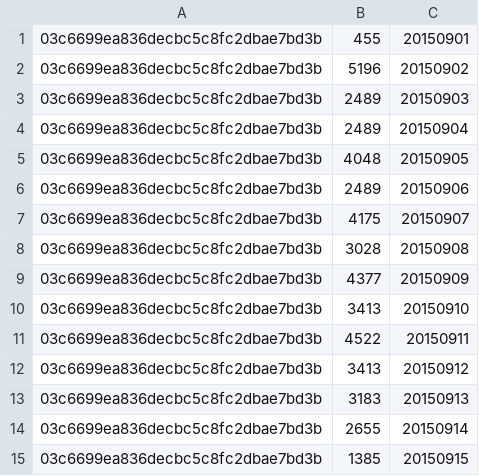
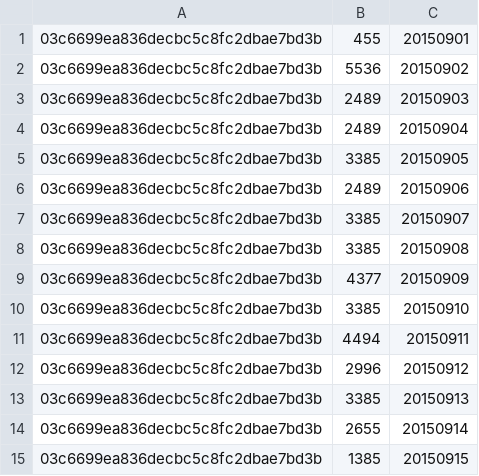
Before and after one commit to microcosmx/sbdsample, a CSV file: server/data/regression_result.csv, drawn as a sheet; only a part is shown.

```diff
--- a/server/data/regression_result.csv
+++ b/server/data/regression_result.csv
@@ -1,14 +1,14 @@
 03c6699ea836decbc5c8fc2dbae7bd3b,455,20150901
-03c6699ea836decbc5c8fc2dbae7bd3b,5196,20150902
+03c6699ea836decbc5c8fc2dbae7bd3b,5536,20150902
 03c6699ea836decbc5c8fc2dbae7bd3b,2489,20150903
 03c6699ea836decbc5c8fc2dbae7bd3b,2489,20150904
-03c6699ea836decbc5c8fc2dbae7bd3b,4048,20150905
+03c6699ea836decbc5c8fc2dbae7bd3b,3385,20150905
 03c6699ea836decbc5c8fc2dbae7bd3b,2489,20150906
-03c6699ea836decbc5c8fc2dbae7bd3b,4175,20150907
-03c6699ea836decbc5c8fc2dbae7bd3b,3028,20150908
+03c6699ea836decbc5c8fc2dbae7bd3b,3385,20150907
+03c6699ea836decbc5c8fc2dbae7bd3b,3385,20150908
 03c6699ea836decbc5c8fc2dbae7bd3b,4377,20150909
-03c6699ea836decbc5c8fc2dbae7bd3b,3413,20150910
-03c6699ea836decbc5c8fc2dbae7bd3b,4522,20150911
-03c6699ea836decbc5c8fc2dbae7bd3b,3413,20150912
-03c6699ea836decbc5c8fc2dbae7bd3b,3183,20150913
+03c6699ea836decbc5c8fc2dbae7bd3b,3385,20150910
+03c6699ea836decbc5c8fc2dbae7bd3b,4494,20150911
+03c6699ea836decbc5c8fc2dbae7bd3b,2996,20150912
+03c6699ea836decbc5c8fc2dbae7bd3b,3385,20150913
 03c6699ea836decbc5c8fc2dbae7bd3b,2655,20150914
```
Also changed, not shown: 2 other files.
